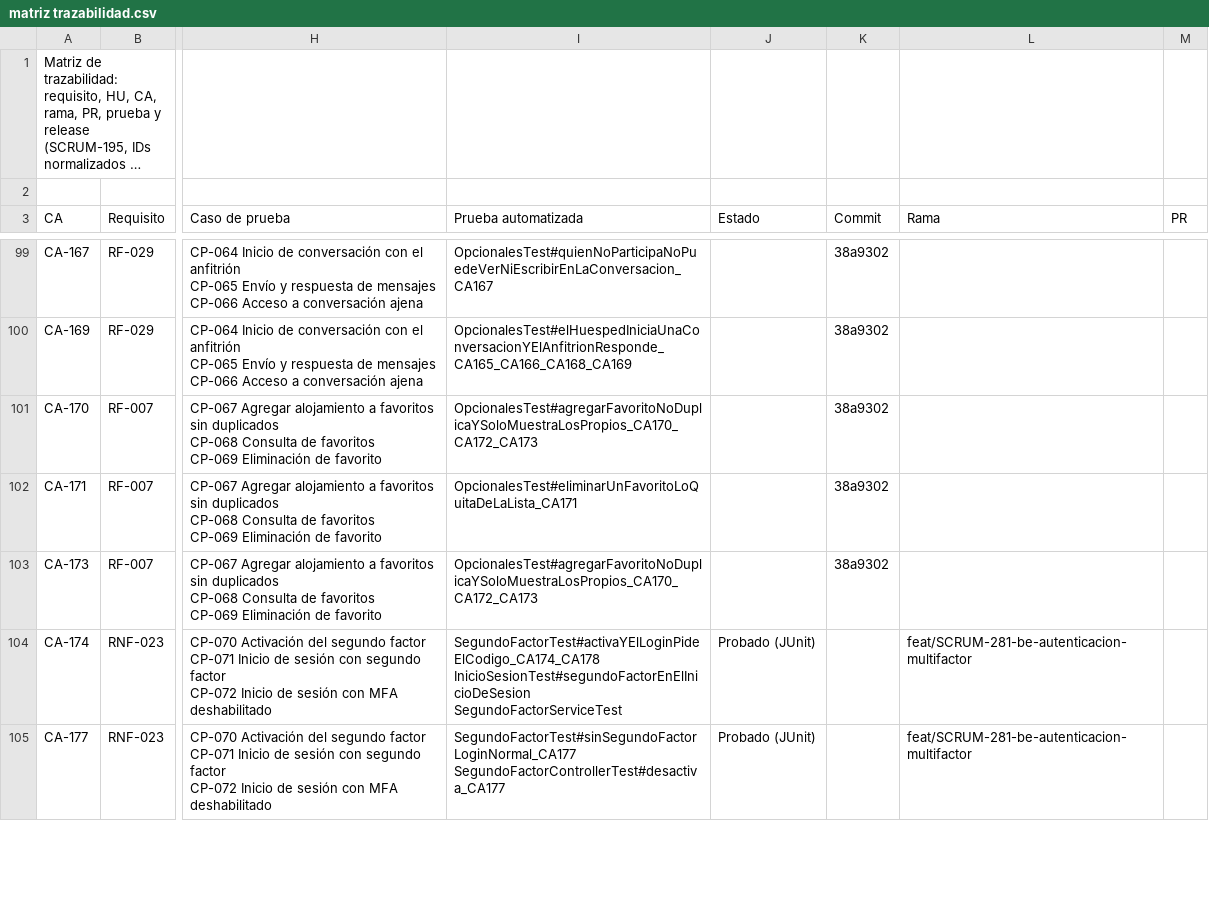
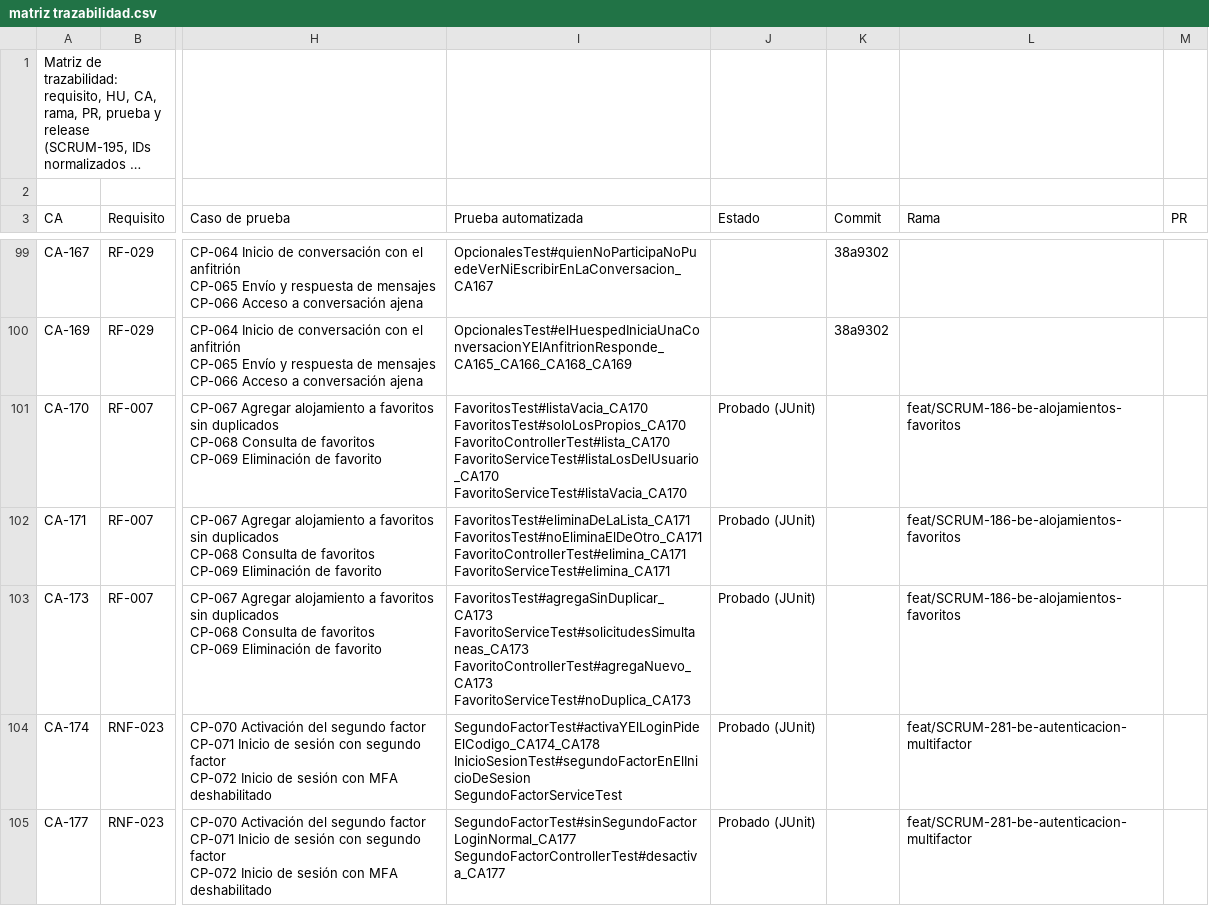
Before and after one commit to Estallados/MarketplaceAlojamientosInversionesLR, a CSV file: docs/traceability/matriz trazabilidad.csv, drawn as a sheet; only a part is shown, gaps mark what is left out; long unchanged cells end in …; ↵ is a line break in a cell; the diff names each change by its address in the sheet, - before the commit and + after, or states it on an @@ line.

Commit message:
[SCRUM-186] [BE] HU-29 Gestionar alojamientos favoritos

```diff
--- a/docs/traceability/matriz trazabilidad.csv
+++ b/docs/traceability/matriz trazabilidad.csv
-I101 (Prueba automatizada): OpcionalesTest#agregarFavoritoNoDuplicaYSoloMuestraLosPropios_CA170_CA172_CA173
+I101 (Prueba automatizada): FavoritosTest#listaVacia_CA170 ↵ FavoritosTest#soloLosPropios_CA170 ↵ FavoritoControllerTest#lista_CA170 ↵ FavoritoServiceTest#listaLosDelUsuario_CA170 ↵ FavoritoServiceTest#listaVacia_CA170
-J101:J103 (Estado): (empty)
+J101:J103 (Estado): Probado (JUnit)
-K101:K103 (Commit): 38a9302
+K101:K103 (Commit): (empty)
-L101:L103 (Rama): (empty)
+L101:L103 (Rama): feat/SCRUM-186-be-alojamientos-favoritos
-I102 (Prueba automatizada): OpcionalesTest#eliminarUnFavoritoLoQuitaDeLaLista_CA171
+I102 (Prueba automatizada): FavoritosTest#eliminaDeLaLista_CA171 ↵ FavoritosTest#noEliminaElDeOtro_CA171 ↵ FavoritoControllerTest#elimina_CA171 ↵ FavoritoServiceTest#elimina_CA171
-I103 (Prueba automatizada): OpcionalesTest#agregarFavoritoNoDuplicaYSoloMuestraLosPropios_CA170_CA172_CA173
+I103 (Prueba automatizada): FavoritosTest#agregaSinDuplicar_CA173 ↵ FavoritoServiceTest#solicitudesSimultaneas_CA173 ↵ FavoritoControllerTest#agregaNuevo_CA173 ↵ FavoritoServiceTest#noDuplica_CA173
```
Also changed, not shown: 12 other files.
